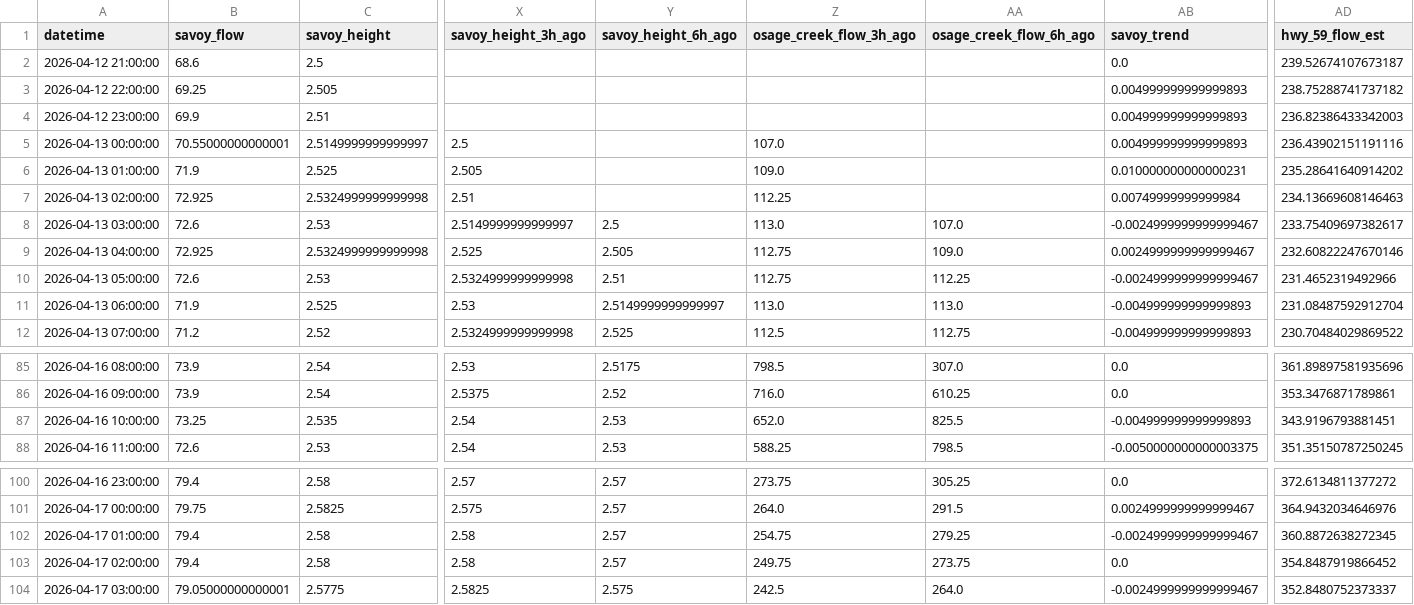
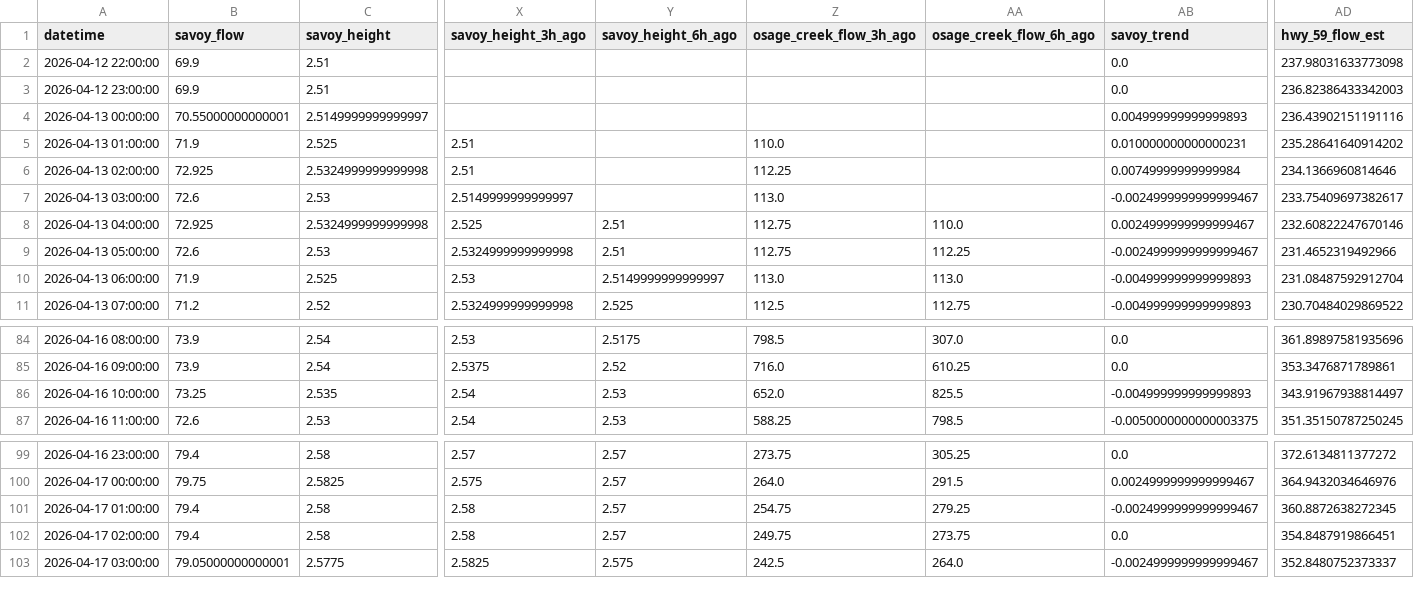
Before and after one commit to easipes2021/Illinois-River-Predictor, a CSV file: master_training_data.csv, drawn as a sheet; only a part is shown, gaps mark what is left out; removed rows and columns are numbered as before the commit, all else as after; rows hold the shown columns only; the diff covers the shown part only; the diff names each change by its address in the sheet, - before the commit and + after, or states it on an @@ line.

```diff
--- a/master_training_data.csv
+++ b/master_training_data.csv
-row 2: 2026-04-12 21:00:00 | 68.6 | 2.5 |  |  |  |  | 0.0 | 239.52674107673187
-B2 (savoy_flow): 69.25
+B2 (savoy_flow): 69.9
-C2 (savoy_height): 2.505
+C2 (savoy_height): 2.51
-AB2:AB3 (savoy_trend): 0.004999999999999893
+AB2:AB3 (savoy_trend): 0.0
-AD2 (hwy_59_flow_est): 238.75288741737182
+AD2 (hwy_59_flow_est): 237.98031633773098
-X4 (savoy_height_3h_ago): 2.5
+X4 (savoy_height_3h_ago): (empty)
-Z4 (osage_creek_flow_3h_ago): 107.0
+Z4 (osage_creek_flow_3h_ago): (empty)
-X5 (savoy_height_3h_ago): 2.505
+X5 (savoy_height_3h_ago): 2.51
-Z5 (osage_creek_flow_3h_ago): 109.0
+Z5 (osage_creek_flow_3h_ago): 110.0
-AD6 (hwy_59_flow_est): 234.13669608146463
+AD6 (hwy_59_flow_est): 234.1366960814646
-Y7 (savoy_height_6h_ago): 2.5
+Y7 (savoy_height_6h_ago): (empty)
-AA7 (osage_creek_flow_6h_ago): 107.0
+AA7 (osage_creek_flow_6h_ago): (empty)
-Y8 (savoy_height_6h_ago): 2.505
+Y8 (savoy_height_6h_ago): 2.51
-AA8 (osage_creek_flow_6h_ago): 109.0
+AA8 (osage_creek_flow_6h_ago): 110.0
-AD86 (hwy_59_flow_est): 343.9196793881451
+AD86 (hwy_59_flow_est): 343.91967938814497
-AD102 (hwy_59_flow_est): 354.8487919866452
+AD102 (hwy_59_flow_est): 354.8487919866451
```
Also changed, not shown: 1 added row and 22 edited cells elsewhere in this file, illinois_river_network.csv, 5 other files.
